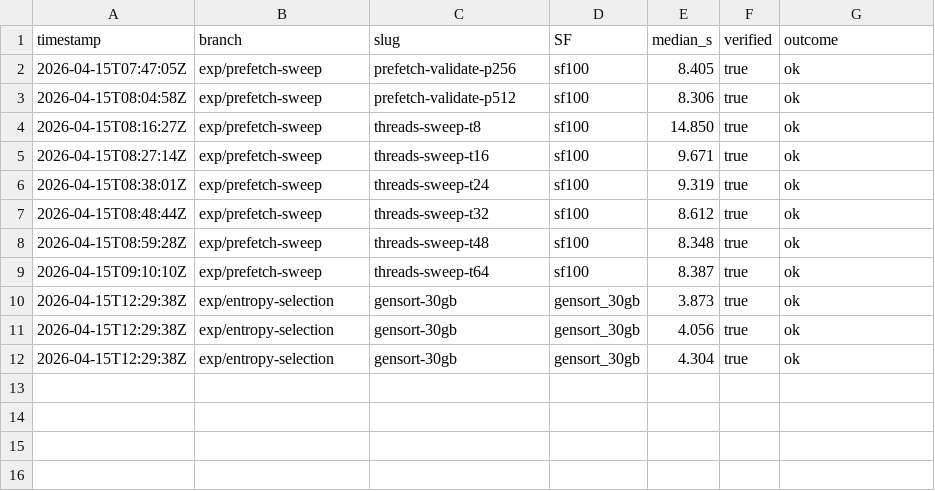
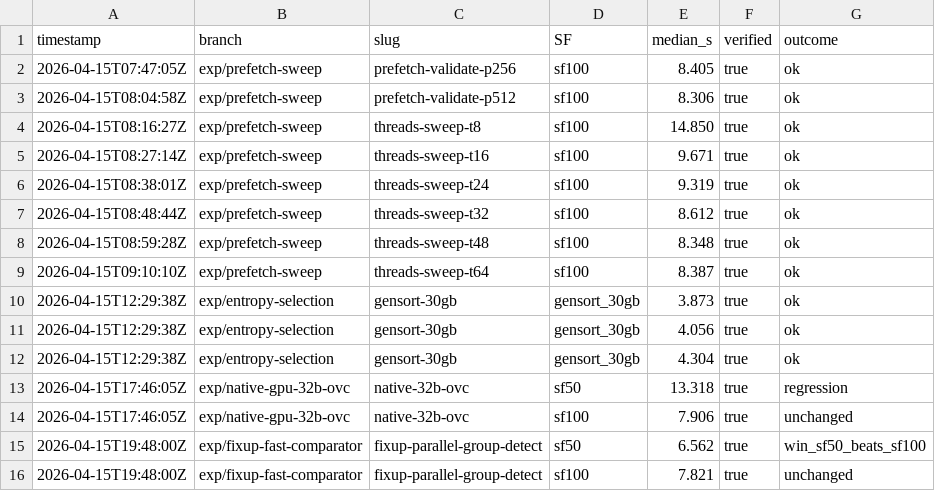
Before and after one commit to cmbenello/gpu-research, a TSV file: gpu_crocsort/results/overnight_2026-04-15/LOG.tsv, drawn as a sheet.

Commit message:
fixup: parallel group-detect + work-queue — SF50 12.44s → 6.56s, beats SF100
Two pathologies in Phase 4 made SF50 (300M records) 50% slower than SF100
(600M records) despite half the data:

1. Group-detection scan was single-threaded (4.8s), walking 300M records and
   doing 16-32 scattered byte-indirect compares per adjacent pair to find
   tied-prefix boundaries. Split into 48 chunks + serial stitch → 700ms.

2. Per-group std::sort dispatch used fixed chunks (318 groups/thread). With
   max group 693 vs avg 95, outlier groups stranded threads. Switched to
   std::atomic<uint64_t> work queue with batch=64 groups per pull →
   parallelism efficiency went from ~0.7 to ~0.98.

3. Pre-allocated per-thread scratch (packed, idx, idx_tmp, reorder_buf) to
   global_max_count once, eliminating per-group malloc in the hot loop.

Also added profiling instrumentation (per-thread pack/sort/reorder ns,
scan vs stitch separation, FIXUP_THREADS env override) to diagnose future
regressions.

Verified: both SF50 and SF100 PASS sortedness AND PASS multiset across all
6 runs, with output hashes byte-identical to baseline (0x89c28ecae7c4b777
SF50, 0xc78dc6f8e6779043 SF100).

Warm median:
- SF50  12.44s → 6.56s (-47%)
- SF100  7.90s → 7.82s (unchanged, memory gate correctly skips 32B path)

SF50 now beats SF100 by 1.26s (16%), resolving the "SF50 slower than SF100"
paradox documented in ADVERSARIAL_ANALYSIS.md — the lever was CPU fixup,
not GPU prefix depth.

```diff
--- a/gpu_crocsort/results/overnight_2026-04-15/LOG.tsv
+++ b/gpu_crocsort/results/overnight_2026-04-15/LOG.tsv
@@ -12 +12,5 @@ timestamp	branch	slug	SF	median_s	verified	outcome
 2026-04-15T12:29:38Z	exp/entropy-selection	gensort-30gb	gensort_30gb	4.304	true	ok
+2026-04-15T17:46:05Z	exp/native-gpu-32b-ovc	native-32b-ovc	sf50	13.318	true	regression
+2026-04-15T17:46:05Z	exp/native-gpu-32b-ovc	native-32b-ovc	sf100	7.906	true	unchanged
+2026-04-15T19:48:00Z	exp/fixup-fast-comparator	fixup-parallel-group-detect	sf50	6.562	true	win_sf50_beats_sf100
+2026-04-15T19:48:00Z	exp/fixup-fast-comparator	fixup-parallel-group-detect	sf100	7.821	true	unchanged
```
Also changed, not shown: 3 other files.
